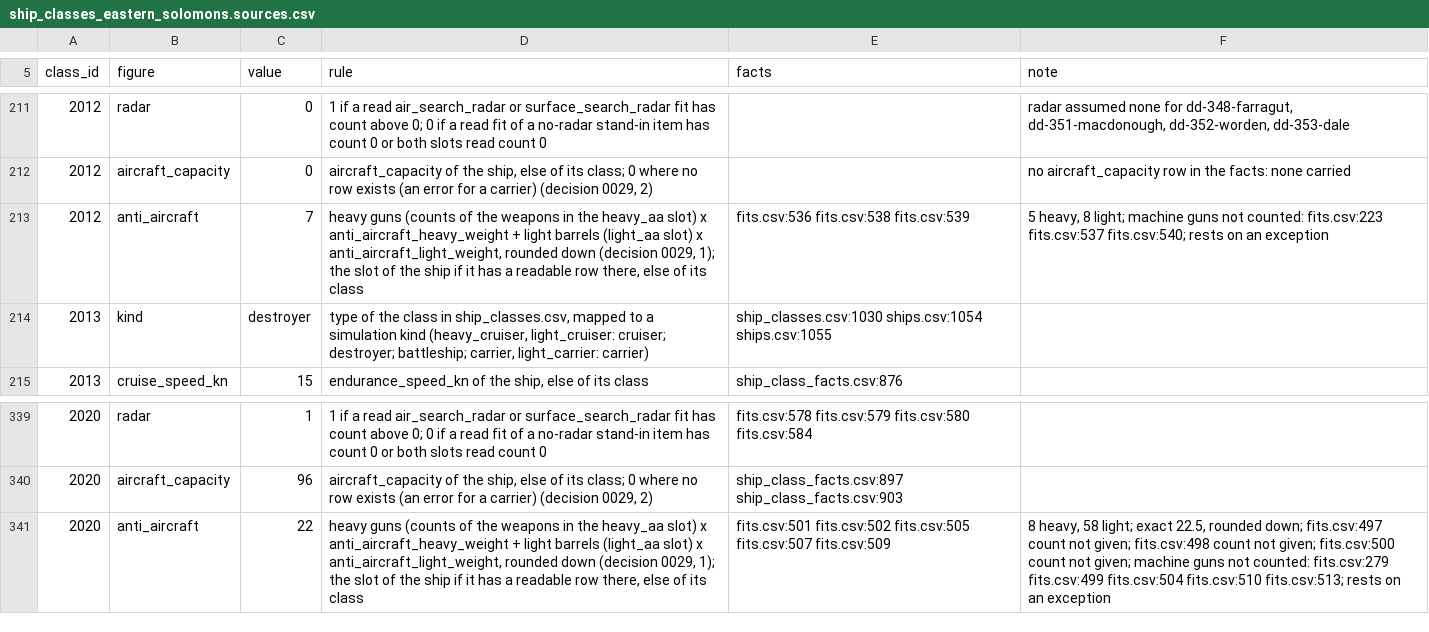
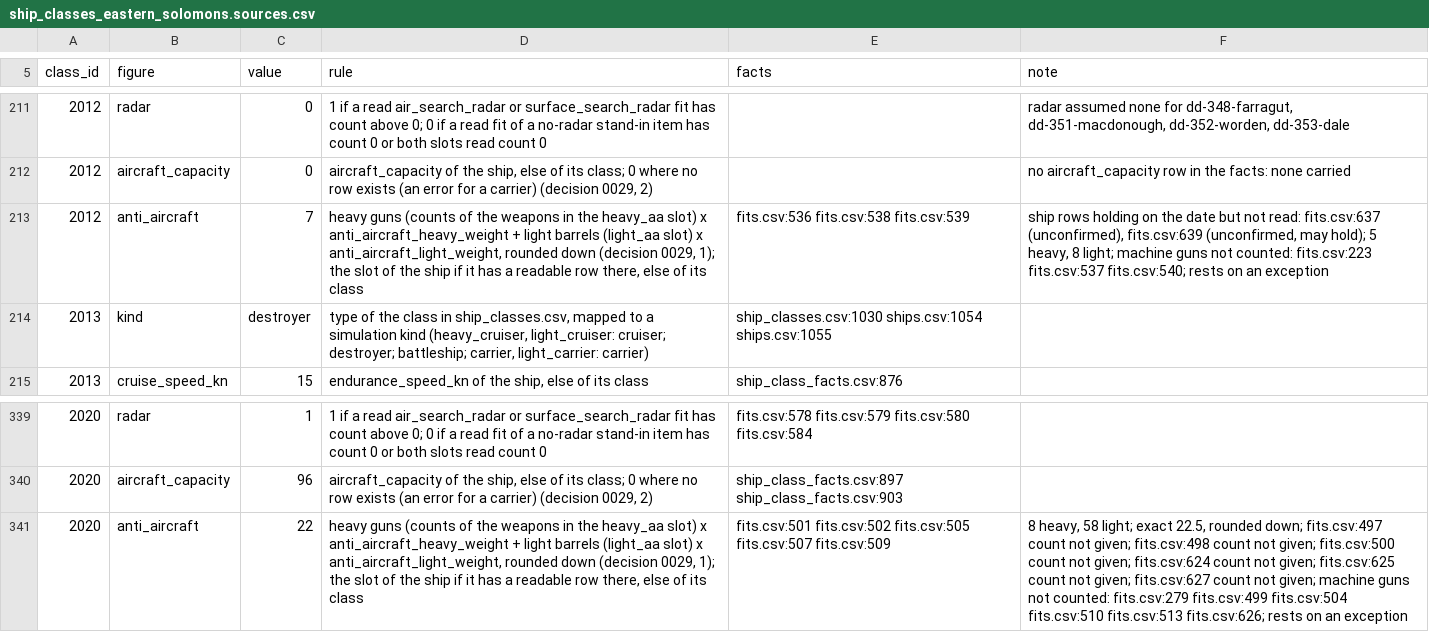
Before and after one commit to amitpeercoder/FlagPlot, a CSV file: data/reference/ship_classes_eastern_solomons.sources.csv, drawn as a sheet; only a part is shown, gaps mark what is left out; the diff names each change by its address in the sheet, - before the commit and + after, or states it on an @@ line.

```diff
--- a/data/reference/ship_classes_eastern_solomons.sources.csv
+++ b/data/reference/ship_classes_eastern_solomons.sources.csv
-F213 (note): 5 heavy,…
+F213 (note): ship rows holding on the date but not read: fits.csv:637 (unconfirmed), fits.csv:639 (unconfirmed, may hold); 5 heavy,…
-F341 (note): …not given; machine guns not counted: fits.csv:279 fits.csv:499 fits.csv:504 fits.csv:510 fits.csv:513; rests on…
+F341 (note): …not given; fits.csv:624 count not given; fits.csv:625 count not given; fits.csv:627 count not given; machine guns not counted: fits.csv:279 fits.csv:499 fits.csv:504 fits.csv:510 fits.csv:513 fits.csv:626; rests on…
```
Also changed, not shown: data/reference/aircraft_types_eastern_solomons.csv, data/reference/aircraft_types_eastern_solomons.sources.csv, 11 other files.
